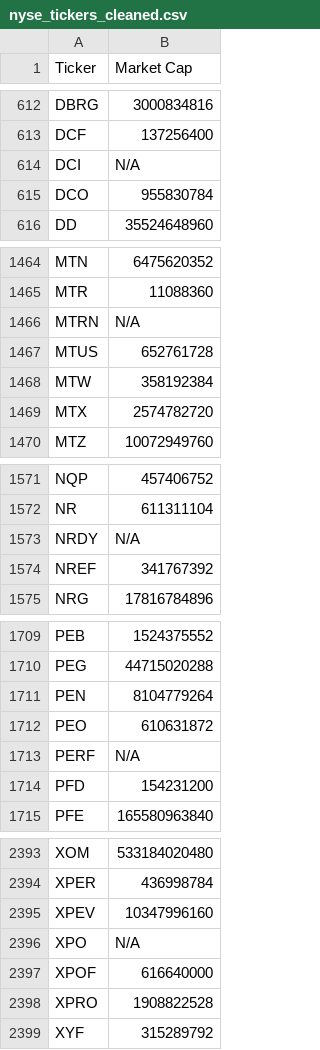
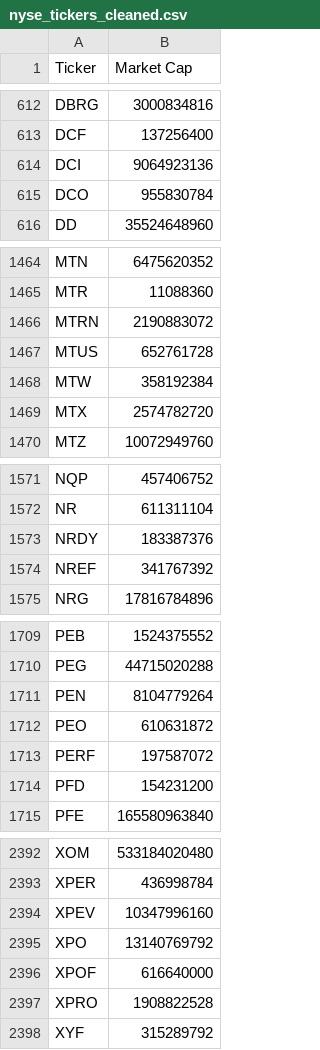
Before and after one commit to JNewman-cell/StockProjects, a CSV file: StockTickers/nyse_tickers_cleaned.csv, drawn as a sheet; only a part is shown, gaps mark what is left out; the diff covers the shown part only.

```diff
--- a/StockTickers/nyse_tickers_cleaned.csv
+++ b/StockTickers/nyse_tickers_cleaned.csv
@@ -613,3 +613,3 @@ DBRG,3000834816
 DCF,137256400
-DCI,N/A
+DCI,9064923136
 DCO,955830784
@@ -1465,3 +1465,3 @@ MTN,6475620352
 MTR,11088360
-MTRN,N/A
+MTRN,2190883072
 MTUS,652761728
@@ -1572,3 +1572,3 @@ NQP,457406752
 NR,611311104
-NRDY,N/A
+NRDY,183387376
 NREF,341767392
@@ -1712,3 +1712,3 @@ PEN,8104779264
 PEO,610631872
-PERF,N/A
+PERF,197587072
 PFD,154231200
@@ -2395,3 +2394,3 @@ XPER,436998784
 XPEV,10347996160
-XPO,N/A
+XPO,13140769792
 XPOF,616640000
```
Also changed, not shown: 1 removed row and 4 edited cells elsewhere in this file, StockTickers/nasdaq_tickers_cleaned.csv, 1 other file.
